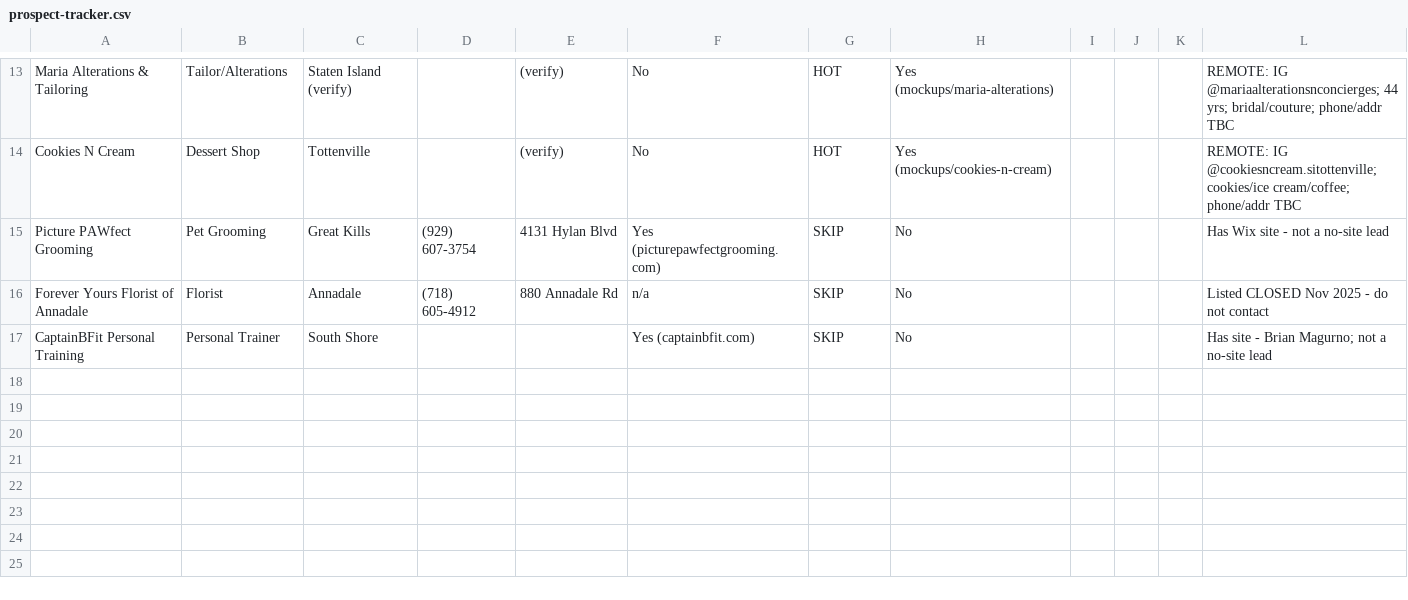
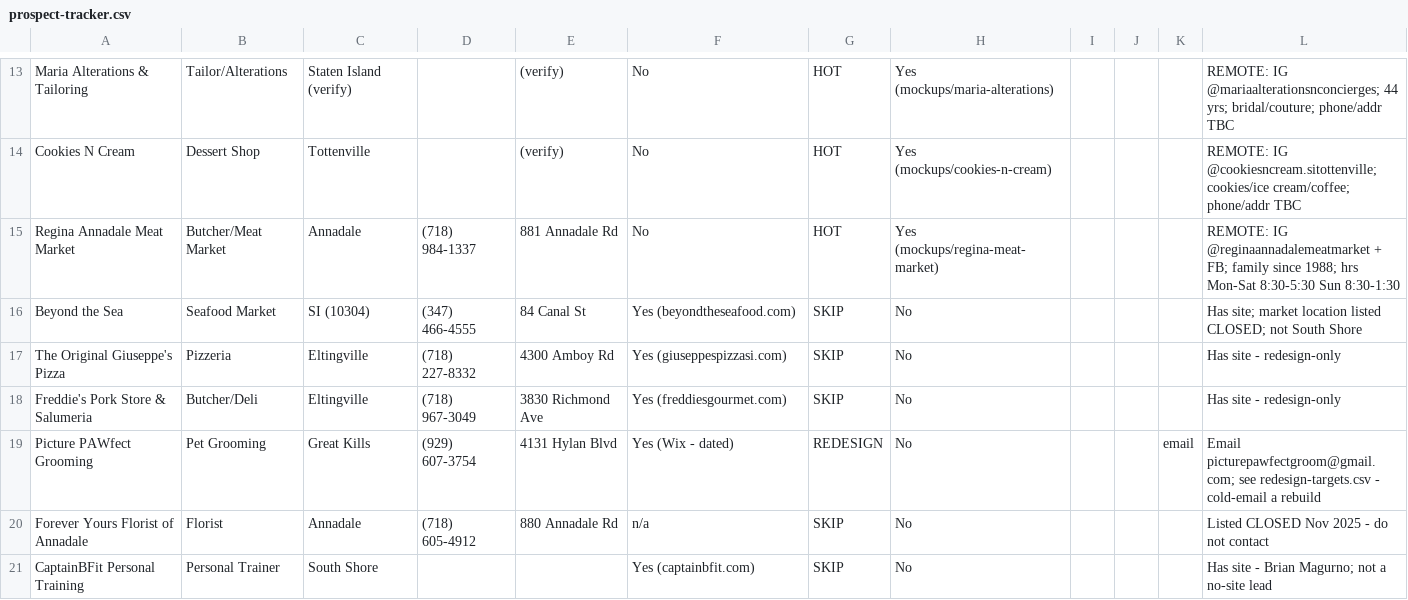
Before and after one commit to jjrpro/Code, a CSV file: projects/si-web-design/sales/prospect-tracker.csv, drawn as a sheet; only a part is shown, gaps mark what is left out.

```diff
--- a/projects/si-web-design/sales/prospect-tracker.csv
+++ b/projects/si-web-design/sales/prospect-tracker.csv
@@ -14,3 +14,7 @@ Maria Alterations & Tailoring,Tailor/Alterations,Staten Island (verify),,(verify
 Cookies N Cream,Dessert Shop,Tottenville,,(verify),No,HOT,Yes (mockups/cookies-n-cream),,,,REMOTE: IG @cookiesncream.sitottenville; cookies/ice cream/coffee; phone/addr TBC
-Picture PAWfect Grooming,Pet Grooming,Great Kills,(929) 607-3754,4131 Hylan Blvd,Yes (picturepawfectgrooming.com),SKIP,No,,,,Has Wix site - not a no-site lead
+Regina Annadale Meat Market,Butcher/Meat Market,Annadale,(718) 984-1337,881 Annadale Rd,No,HOT,Yes (mockups/regina-meat-market),,,,REMOTE: IG @reginaannadalemeatmarket + FB; family since 1988; hrs Mon-Sat 8:30-5:30 Sun 8:30-1:30
+Beyond the Sea,Seafood Market,SI (10304),(347) 466-4555,84 Canal St,Yes (beyondtheseafood.com),SKIP,No,,,,Has site; market location listed CLOSED; not South Shore
+The Original Giuseppe's Pizza,Pizzeria,Eltingville,(718) 227-8332,4300 Amboy Rd,Yes (giuseppespizzasi.com),SKIP,No,,,,Has site - redesign-only
+Freddie's Pork Store & Salumeria,Butcher/Deli,Eltingville,(718) 967-3049,3830 Richmond Ave,Yes (freddiesgourmet.com),SKIP,No,,,,Has site - redesign-only
+Picture PAWfect Grooming,Pet Grooming,Great Kills,(929) 607-3754,4131 Hylan Blvd,Yes (Wix - dated),REDESIGN,No,,,email,Email picturepawfectgroom@gmail.com; see redesign-targets.csv - cold-email a rebuild
 Forever Yours Florist of Annadale,Florist,Annadale,(718) 605-4912,880 Annadale Rd,n/a,SKIP,No,,,,Listed CLOSED Nov 2025 - do not contact
```
Also changed, not shown: 7 other files.
